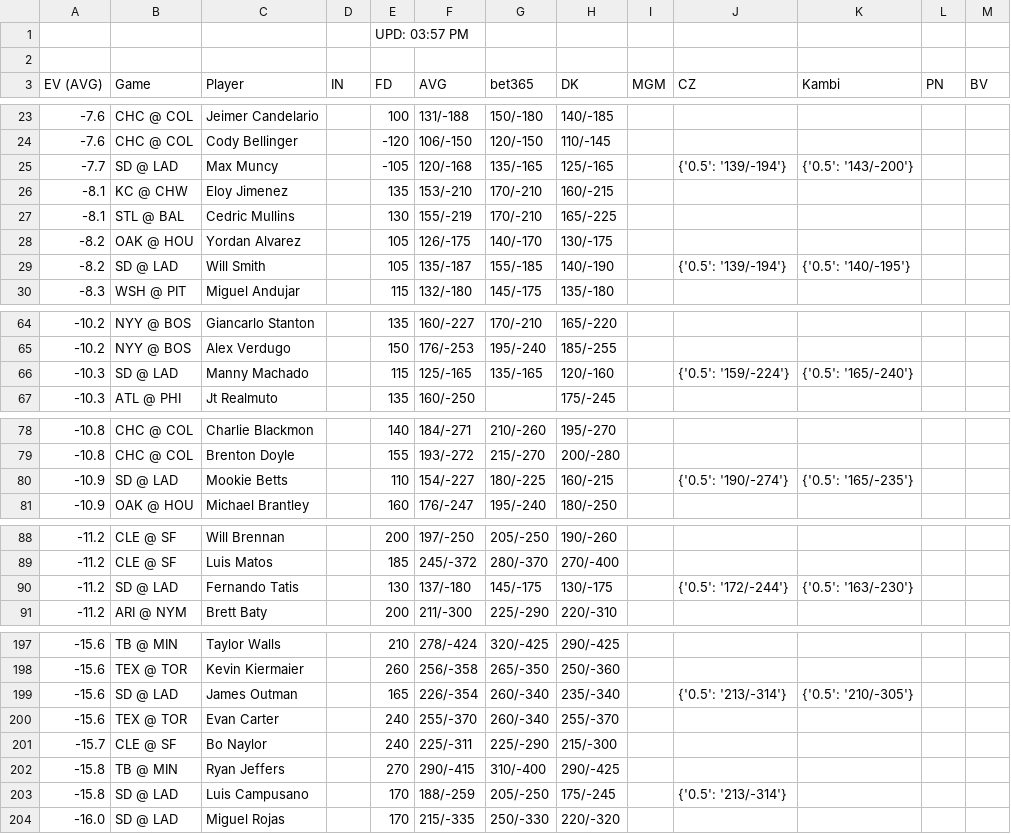
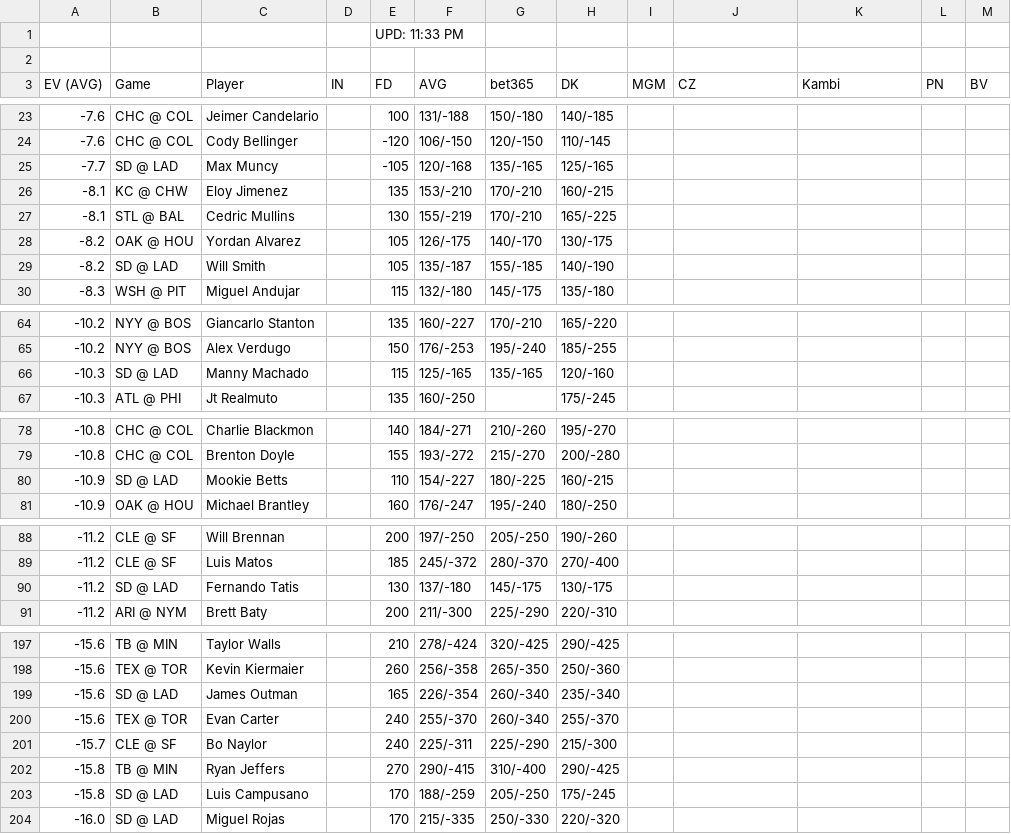
Before and after one commit to zhecht/playerprops, a CSV file: static/freebets/ev_rbi.csv, drawn as a sheet; only a part is shown, gaps mark what is left out; the diff covers the shown part only.

```diff
--- a/static/freebets/ev_rbi.csv
+++ b/static/freebets/ev_rbi.csv
@@ -1,2 +1,2 @@
-				UPD: 03:57 PM
+				UPD: 11:33 PM
 
@@ -24,3 +24,3 @@ EV (AVG)	Game	Player	IN	FD	AVG	bet365	DK	MGM	CZ	Kambi	PN	BV
 -7.6	CHC @ COL	Cody Bellinger		-120	106/-150	120/-150	110/-145					
--7.7	SD @ LAD	Max Muncy		-105	120/-168	135/-165	125/-165		{'0.5': '139/-194'}	{'0.5': '143/-200'}		
+-7.7	SD @ LAD	Max Muncy		-105	120/-168	135/-165	125/-165					
 -8.1	KC @ CHW	Eloy Jimenez		135	153/-210	170/-210	160/-215					
@@ -28,3 +28,3 @@ EV (AVG)	Game	Player	IN	FD	AVG	bet365	DK	MGM	CZ	Kambi	PN	BV
 -8.2	OAK @ HOU	Yordan Alvarez		105	126/-175	140/-170	130/-175					
--8.2	SD @ LAD	Will Smith		105	135/-187	155/-185	140/-190		{'0.5': '139/-194'}	{'0.5': '140/-195'}		
+-8.2	SD @ LAD	Will Smith		105	135/-187	155/-185	140/-190					
 -8.3	WSH @ PIT	Miguel Andujar		115	132/-180	145/-175	135/-180					
@@ -65,3 +65,3 @@ EV (AVG)	Game	Player	IN	FD	AVG	bet365	DK	MGM	CZ	Kambi	PN	BV
 -10.2	NYY @ BOS	Alex Verdugo		150	176/-253	195/-240	185/-255					
--10.3	SD @ LAD	Manny Machado		115	125/-165	135/-165	120/-160		{'0.5': '159/-224'}	{'0.5': '165/-240'}		
+-10.3	SD @ LAD	Manny Machado		115	125/-165	135/-165	120/-160					
 -10.3	ATL @ PHI	Jt Realmuto		135	160/-250		175/-245					
@@ -79,3 +79,3 @@ EV (AVG)	Game	Player	IN	FD	AVG	bet365	DK	MGM	CZ	Kambi	PN	BV
 -10.8	CHC @ COL	Brenton Doyle		155	193/-272	215/-270	200/-280					
--10.9	SD @ LAD	Mookie Betts		110	154/-227	180/-225	160/-215		{'0.5': '190/-274'}	{'0.5': '165/-235'}		
+-10.9	SD @ LAD	Mookie Betts		110	154/-227	180/-225	160/-215					
 -10.9	OAK @ HOU	Michael Brantley		160	176/-247	195/-240	180/-250					
@@ -89,3 +89,3 @@ EV (AVG)	Game	Player	IN	FD	AVG	bet365	DK	MGM	CZ	Kambi	PN	BV
 -11.2	CLE @ SF	Luis Matos		185	245/-372	280/-370	270/-400					
--11.2	SD @ LAD	Fernando Tatis		130	137/-180	145/-175	130/-175		{'0.5': '172/-244'}	{'0.5': '163/-230'}		
+-11.2	SD @ LAD	Fernando Tatis		130	137/-180	145/-175	130/-175					
 -11.2	ARI @ NYM	Brett Baty		200	211/-300	225/-290	220/-310					
@@ -198,3 +198,3 @@ EV (AVG)	Game	Player	IN	FD	AVG	bet365	DK	MGM	CZ	Kambi	PN	BV
 -15.6	TEX @ TOR	Kevin Kiermaier		260	256/-358	265/-350	250/-360					
--15.6	SD @ LAD	James Outman		165	226/-354	260/-340	235/-340		{'0.5': '213/-314'}	{'0.5': '210/-305'}		
+-15.6	SD @ LAD	James Outman		165	226/-354	260/-340	235/-340					
 -15.6	TEX @ TOR	Evan Carter		240	255/-370	260/-340	255/-370					
@@ -202,3 +202,3 @@ EV (AVG)	Game	Player	IN	FD	AVG	bet365	DK	MGM	CZ	Kambi	PN	BV
 -15.8	TB @ MIN	Ryan Jeffers		270	290/-415	310/-400	290/-425					
--15.8	SD @ LAD	Luis Campusano		170	188/-259	205/-250	175/-245		{'0.5': '213/-314'}			
+-15.8	SD @ LAD	Luis Campusano		170	188/-259	205/-250	175/-245					
 -16.0	SD @ LAD	Miguel Rojas		170	215/-335	250/-330	220/-320					
```
Also changed, not shown: 6 edited cells elsewhere in this file, static/freebets/ev_double.csv, static/freebets/ev_k.csv, 16 other files.
